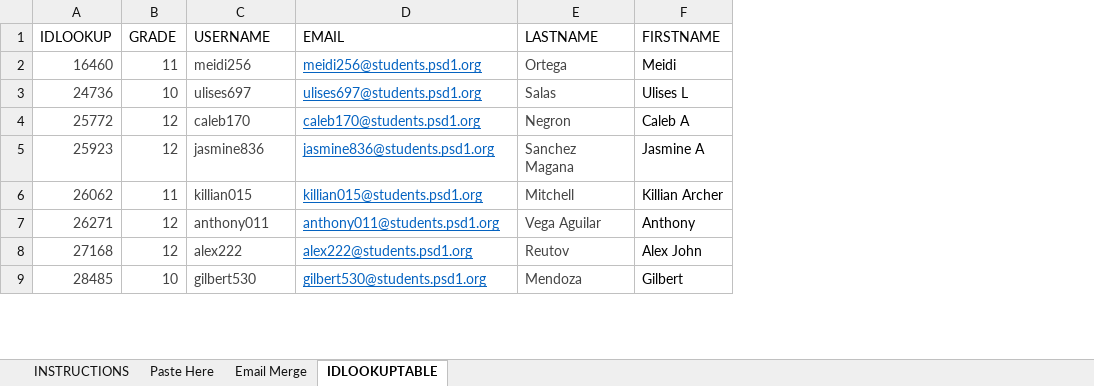
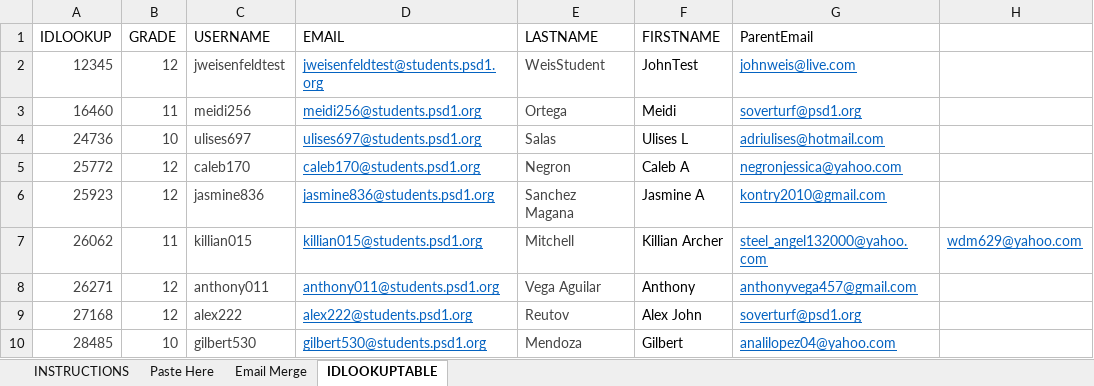
Before and after one commit to j-o-h-n-w-e-i-s/Misc, an Excel workbook: MOS MidTerm Email Merge/6th Period MOS Email Spreadsheet.xlsx, sheet IDLOOKUPTABLE, drawn as a sheet; only a part is shown; values as stored, in another font and other column widths than the file's, no borders; addresses are those after the commit; the diff names each change by its address in the sheet, - before the commit and + after, or states it on an @@ line.

Commit message:
Sent Email to Class

```diff
--- a/MOS MidTerm Email Merge/6th Period MOS Email Spreadsheet.xlsx (sheet IDLOOKUPTABLE)
+++ b/MOS MidTerm Email Merge/6th Period MOS Email Spreadsheet.xlsx (sheet IDLOOKUPTABLE)
+column G (ParentEmail), rows 3-10: soverturf@psd1.org | adriulises@hotmail.com | negronjessica@yahoo.com | kontry2010@gmail.com | steel_angel132000@yahoo.com | anthonyvega457@gmail.com | soverturf@psd1.org | analilopez04@yahoo.com
+column H, row 7: wdm629@yahoo.com
+row 2: 12345 | 12 | jweisenfeldtest | jweisenfeldtest@students.psd1.org | WeisStudent | JohnTest | johnweis@live.com
```
Also changed, not shown: sheet Paste Here, sheet Email Merge, sheet INSTRUCTIONS, formulas that keep their value, 3 other files.
